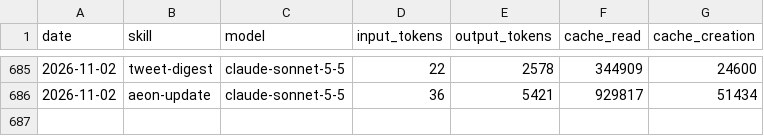
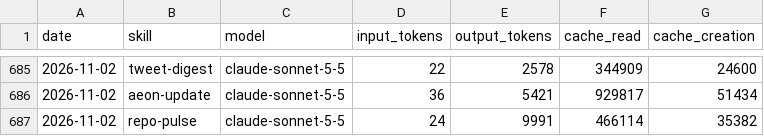
Before and after one commit to aeonfun/aeon-agent, a CSV file: memory/token-usage.csv, drawn as a sheet; only a part is shown, gaps mark what is left out.

Commit message:
chore(repo-pulse): auto-commit 2026-11-02

```diff
--- a/memory/token-usage.csv
+++ b/memory/token-usage.csv
@@ -686 +686,2 @@ date,skill,model,input_tokens,output_tokens,cache_read,cache_creation
 2026-11-02,aeon-update,claude-sonnet-5-5,36,5421,929817,51434
+2026-11-02,repo-pulse,claude-sonnet-5-5,24,9991,466114,35382
```
Also changed, not shown: 5 other files.
